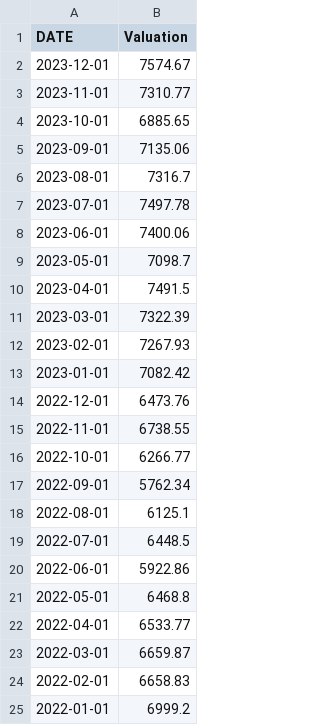
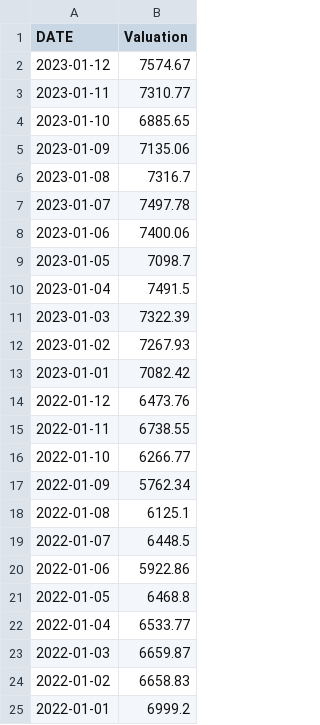
Before and after one commit to MathieuGir/Python_Debt_regression, a CSV file: datas/CAC_40.csv, drawn as a sheet.

```diff
--- a/datas/CAC_40.csv
+++ b/datas/CAC_40.csv
@@ -1,25 +1,25 @@
 DATE,Valuation
-2023-12-01,7574.67
-2023-11-01,7310.77
-2023-10-01,6885.65
-2023-09-01,7135.06
-2023-08-01,7316.7
-2023-07-01,7497.78
-2023-06-01,7400.06
-2023-05-01,7098.7
-2023-04-01,7491.5
-2023-03-01,7322.39
-2023-02-01,7267.93
+2023-01-12,7574.67
+2023-01-11,7310.77
+2023-01-10,6885.65
+2023-01-09,7135.06
+2023-01-08,7316.7
+2023-01-07,7497.78
+2023-01-06,7400.06
+2023-01-05,7098.7
+2023-01-04,7491.5
+2023-01-03,7322.39
+2023-01-02,7267.93
 2023-01-01,7082.42
-2022-12-01,6473.76
-2022-11-01,6738.55
-2022-10-01,6266.77
-2022-09-01,5762.34
-2022-08-01,6125.1
-2022-07-01,6448.5
-2022-06-01,5922.86
-2022-05-01,6468.8
-2022-04-01,6533.77
-2022-03-01,6659.87
-2022-02-01,6658.83
+2022-01-12,6473.76
+2022-01-11,6738.55
+2022-01-10,6266.77
+2022-01-09,5762.34
+2022-01-08,6125.1
+2022-01-07,6448.5
+2022-01-06,5922.86
+2022-01-05,6468.8
+2022-01-04,6533.77
+2022-01-03,6659.87
+2022-01-02,6658.83
 2022-01-01,6999.2
```
Also changed, not shown: datas/EUR_USD.csv, datas/consolidated_data.csv, 2 other files.
